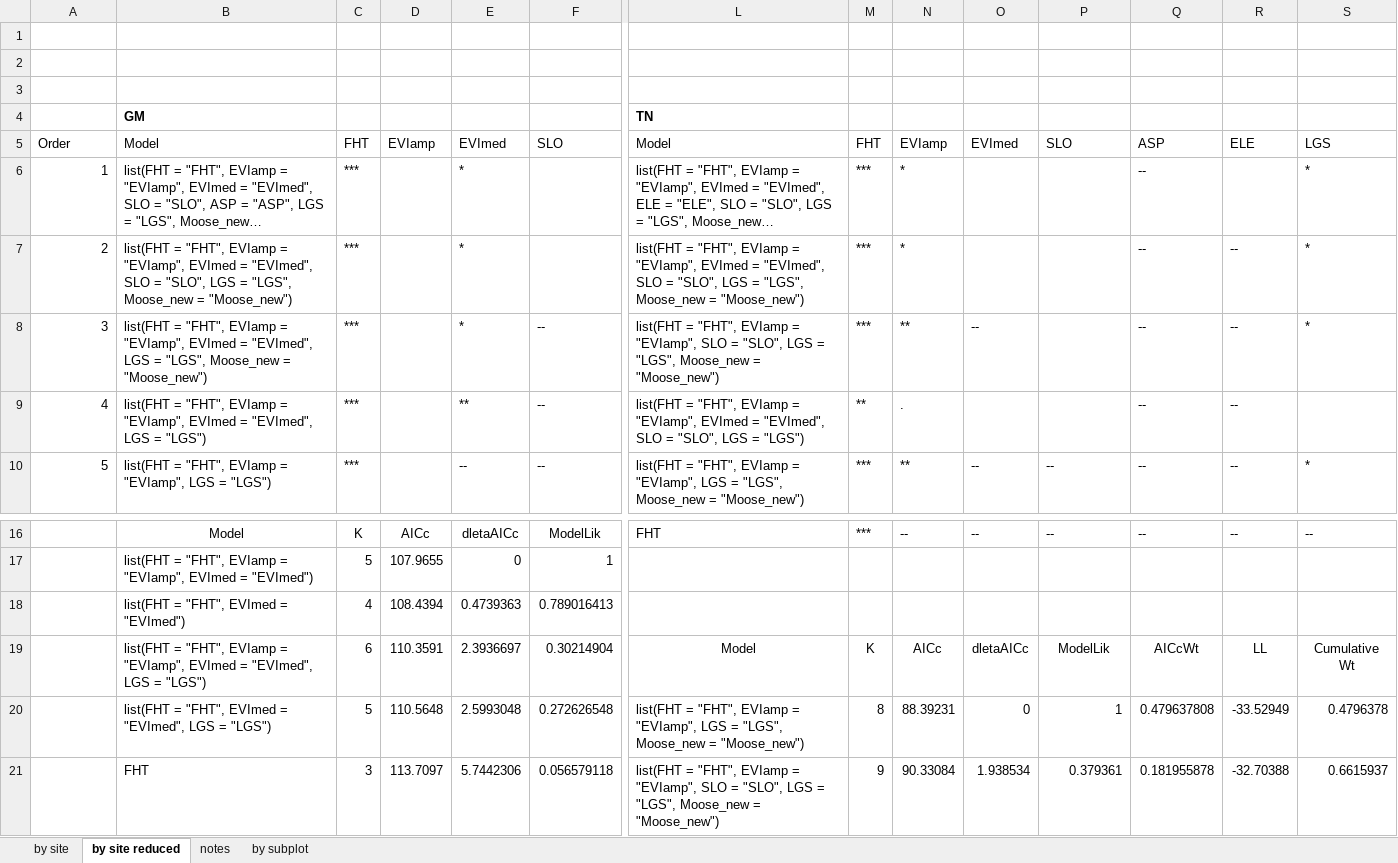
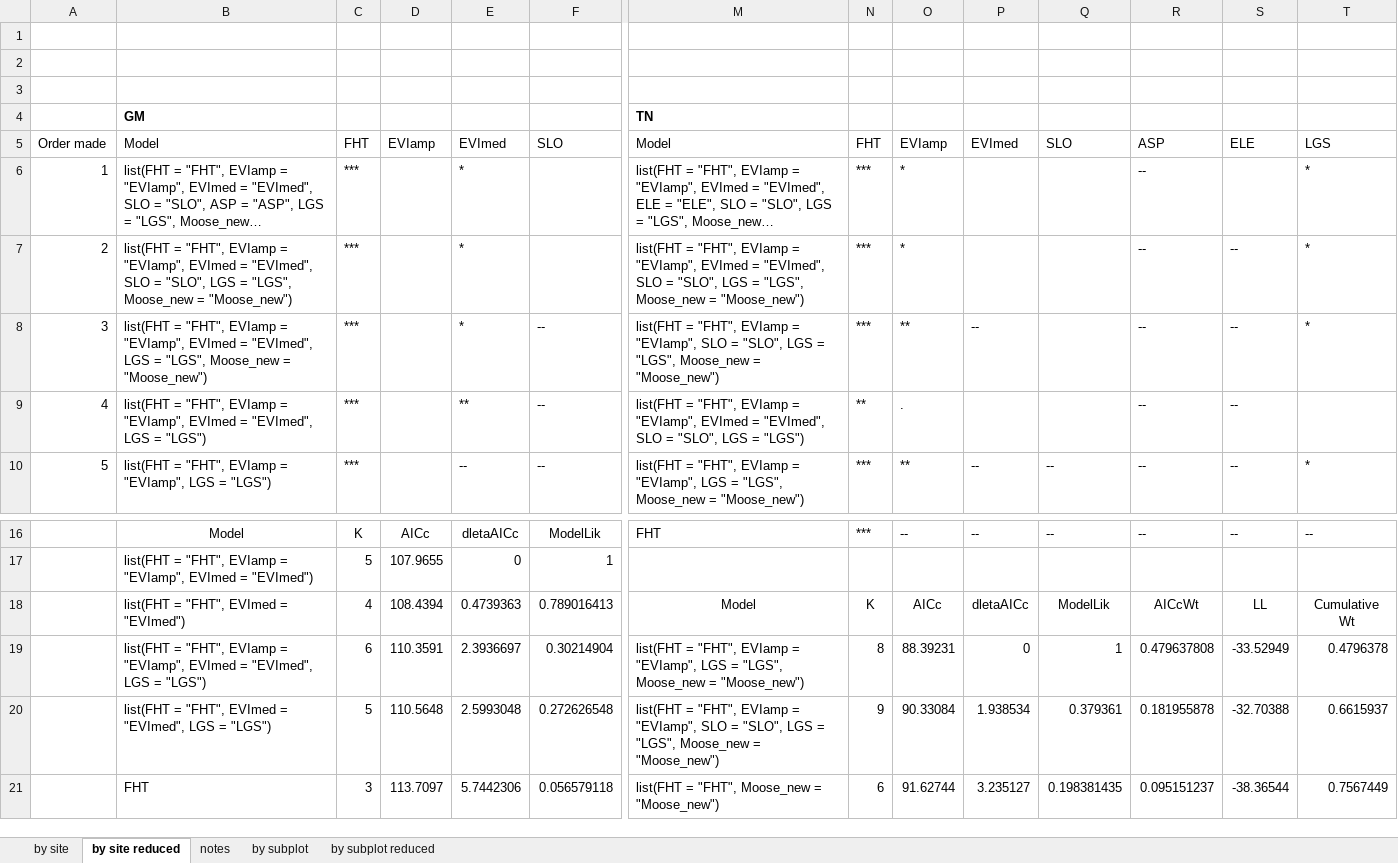
Before and after one commit to emmwilson/C_forecasting_NL, an Excel workbook: code_for_stats/c_lm_model_results.xlsx, sheet by site reduced, drawn as a sheet; only a part is shown, gaps mark what is left out; long unchanged cells end in …; values as stored, in another font and other column widths than the file's, no borders; removed rows and columns are numbered as before the commit, all else as after; rows hold the shown columns only; the diff covers the shown part only; the diff names each change by its address in the sheet, - before the commit and + after, or states it on an @@ line.

Commit message:
fixed moose letters

```diff
--- a/code_for_stats/c_lm_model_results.xlsx (sheet by site reduced)
+++ b/code_for_stats/c_lm_model_results.xlsx (sheet by site reduced)
+sheet tab: by subplot reduced
-A5: Order
+A5: Order made
-row 18:  | list(FHT = "FHT", EVImed = "EVImed") | 4 | 108.4394 | 0.4739363 | 0.789016413
-B18: …= "FHT", EVIamp = "EVIamp", EVImed = "EVImed", LGS = "LGS")
+B18: …= "FHT", EVImed = "EVImed")
-C18: 6
+C18: 4
-D18: 110.3591
+D18: 108.4394
-E18: 2.3936697
+E18: 0.4739363
-F18: 0.30214904
+F18: 0.789016413
+row 19:  | list(FHT = "FHT", EVIamp = "EVIamp", EVImed = "EVImed", LGS = "LGS") | 6 | 110.3591 | 2.3936697 | 0.30214904 | list(FHT = "FHT", EVIamp = "EVIamp", LGS = "LGS", Moose_new = "Moose_new") | 8 | 88.39231 | 0 | 1 | 0.479637808 | -33.52949 | 0.4796378
-M20: …= "EVIamp", LGS =…
+M20: …= "EVIamp", SLO = "SLO", LGS =…
-N20: 8
+N20: 9
-O20: 88.39231
+O20: 90.33084
-P20: 0
+P20: 1.938534
-Q20: 1
+Q20: 0.379361
-R20: 0.479637808
+R20: 0.181955878
-S20: -33.52949
+S20: -32.70388
-T20: 0.4796378
+T20: 0.6615937
-M21: …= "FHT", EVIamp = "EVIamp", SLO = "SLO", LGS = "LGS", Moose_new =…
+M21: …= "FHT", Moose_new =…
-N21: 9
+N21: 6
-O21: 90.33084
+O21: 91.62744
-P21: 1.938534
+P21: 3.235127
-Q21: 0.379361
+Q21: 0.198381435
-R21: 0.181955878
+R21: 0.095151237
-S21: -32.70388
+S21: -38.36544
-T21: 0.6615937
+T21: 0.7567449
```
Also changed, not shown: 1 removed row, 1 added column and 44 edited cells elsewhere in this sheet, sheet by site, sheet by subplot, 1 other file.
